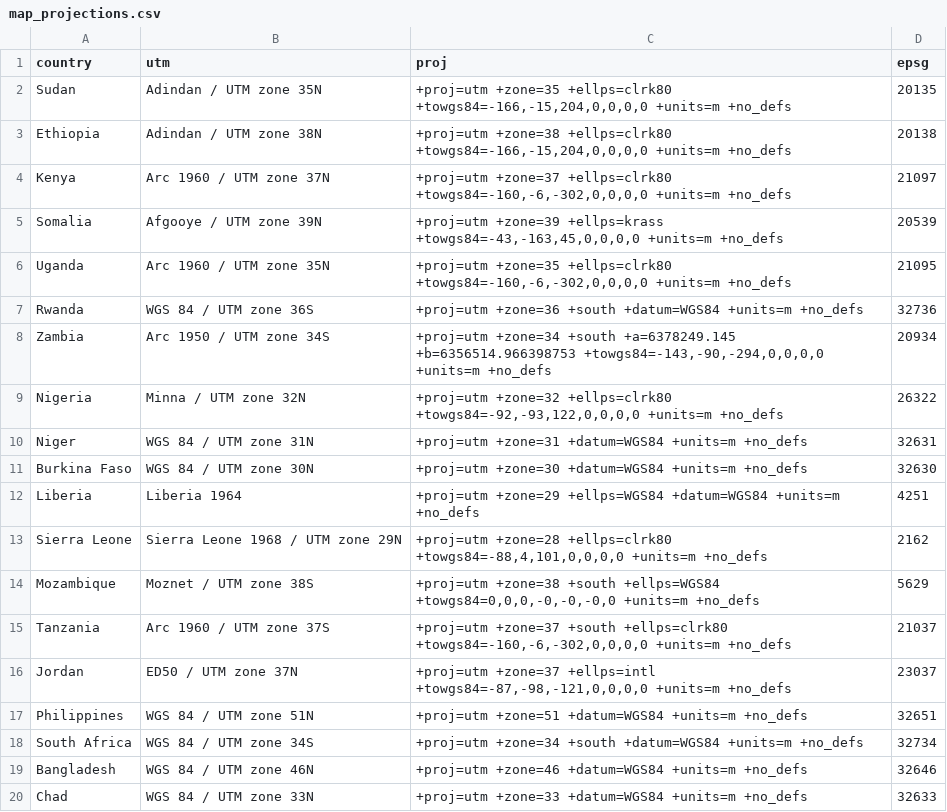
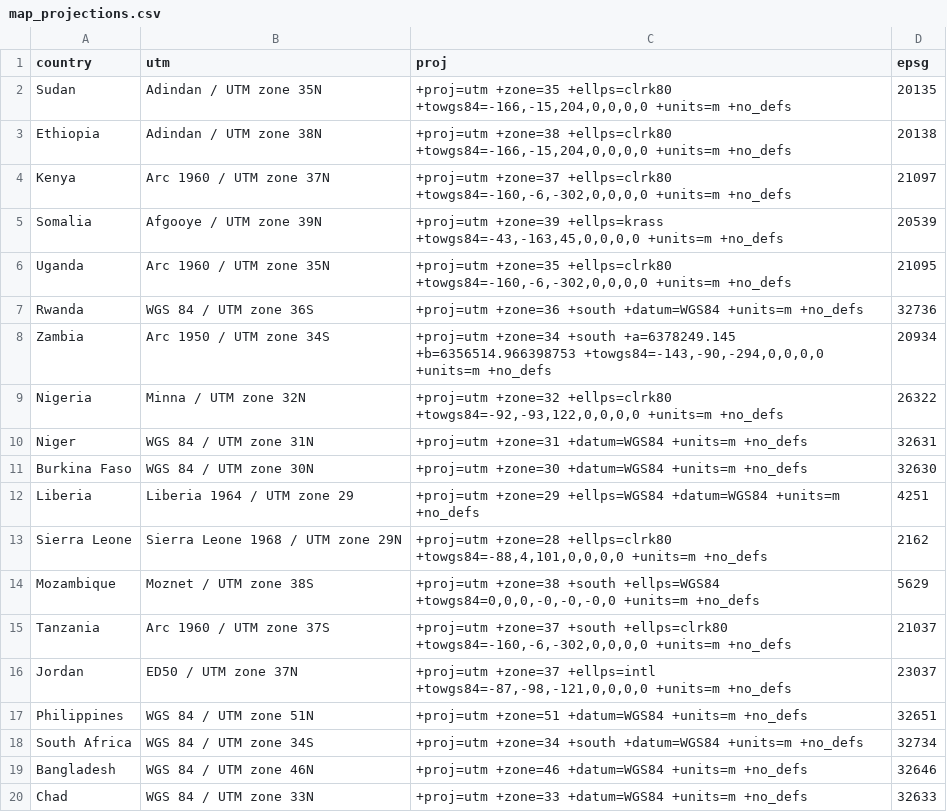
Before and after one commit to spatialworks/spatialsampler, a CSV file: data-raw/map_projections.csv, drawn as a sheet.

Commit message:
update UTM for Liberia

```diff
--- a/data-raw/map_projections.csv
+++ b/data-raw/map_projections.csv
@@ -11,3 +11,3 @@
 "Burkina Faso","WGS 84 / UTM zone 30N","+proj=utm +zone=30 +datum=WGS84 +units=m +no_defs","32630"
-"Liberia","Liberia 1964","+proj=utm +zone=29 +ellps=WGS84 +datum=WGS84 +units=m +no_defs","4251"
+"Liberia","Liberia 1964 / UTM zone 29","+proj=utm +zone=29 +ellps=WGS84 +datum=WGS84 +units=m +no_defs","4251"
 "Sierra Leone","Sierra Leone 1968 / UTM zone 29N","+proj=utm +zone=28 +ellps=clrk80 +towgs84=-88,4,101,0,0,0,0 +units=m +no_defs","2162"
```
Also changed, not shown: 3 other files.
